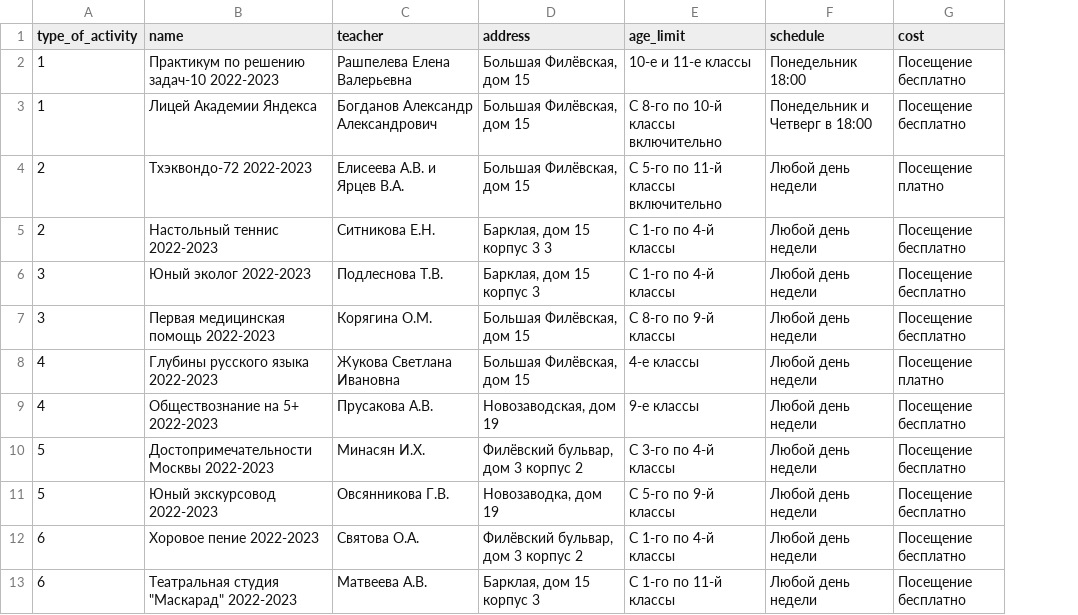
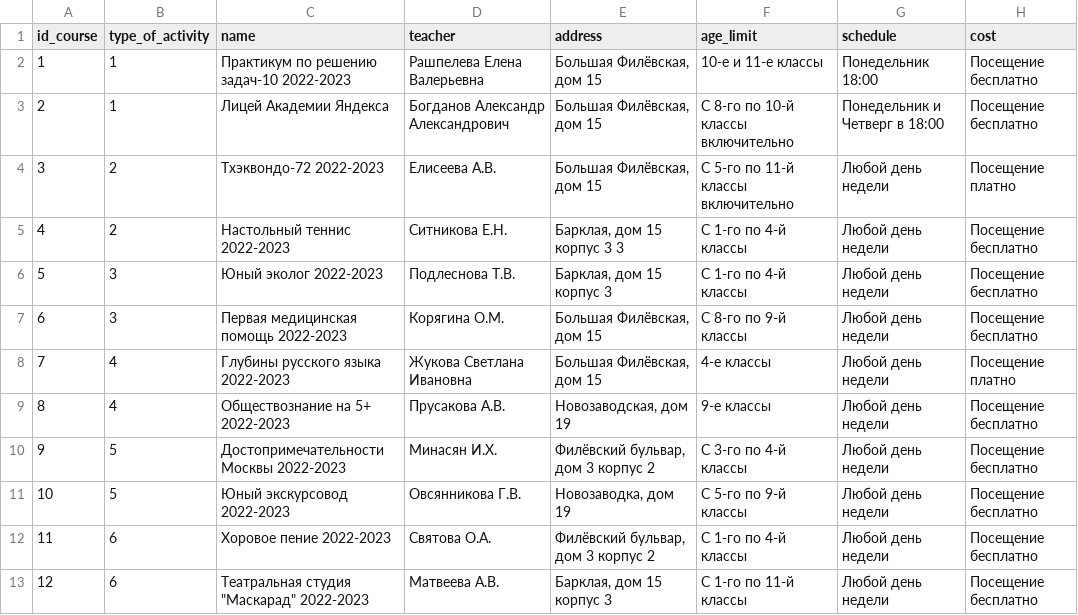
Before and after one commit to JaydenPears/old-lms, a CSV file: test.csv, drawn as a sheet; addresses are those after the commit; the diff names each change by its address in the sheet, - before the commit and + after, or states it on an @@ line.

Commit message:
Add new page (description of course) - template, change files .csv

```diff
--- a/test.csv
+++ b/test.csv
+column A (id_course), rows 2-13: 1 | 2 | 3 | 4 | 5 | 6 | 7 | 8 | 9 | 10 | 11 | 12
-D4 (teacher): Елисеева А.В. и Ярцев В.А.
+D4 (teacher): Елисеева А.В.
```
Also changed, not shown: 5 other files.
